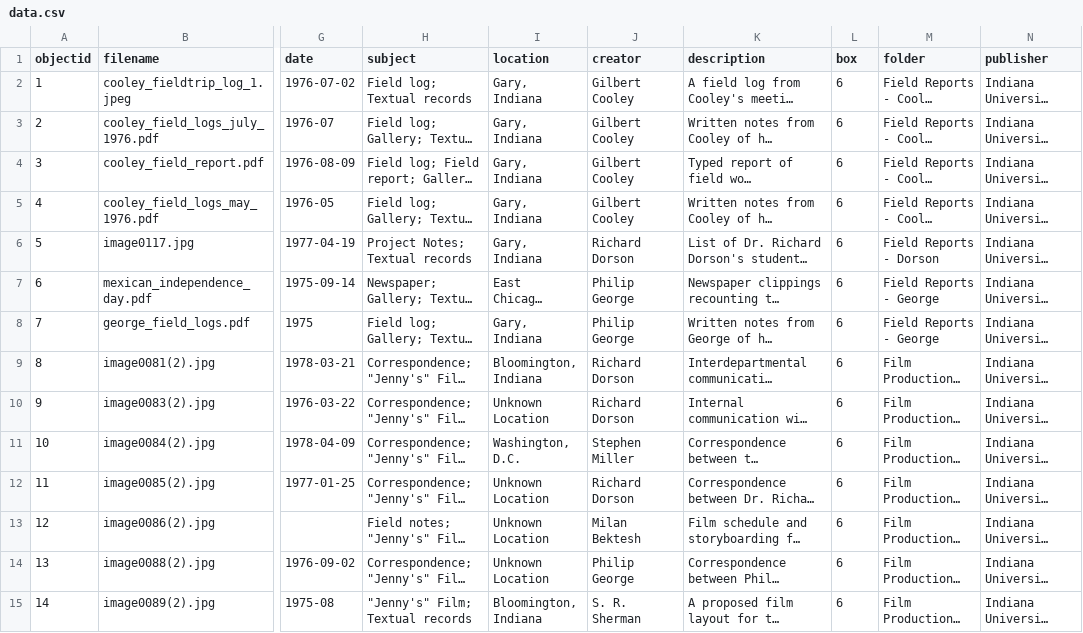
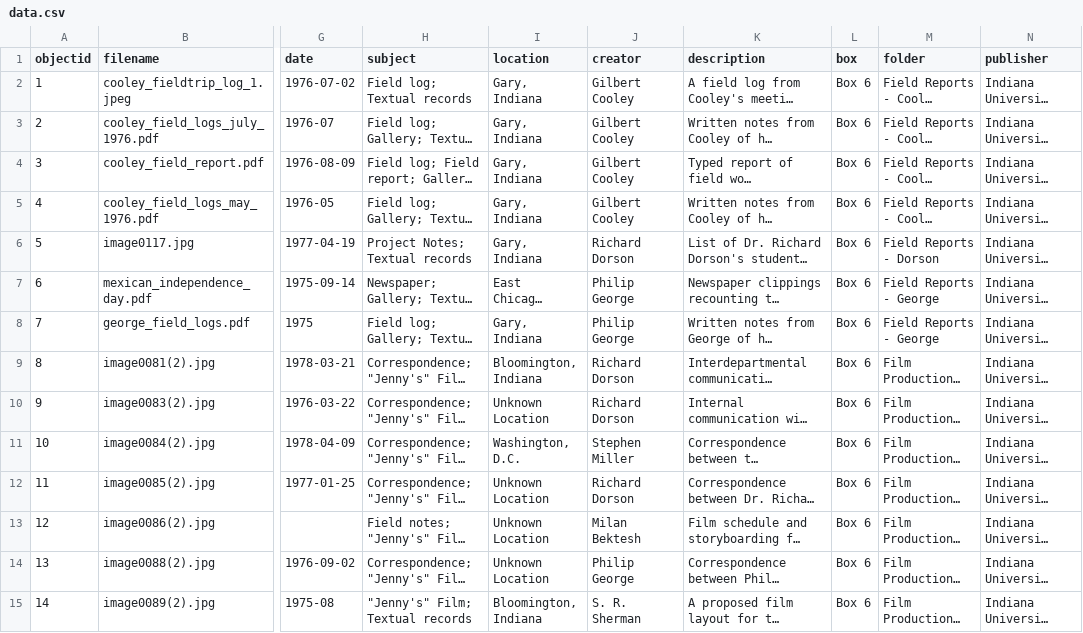
Before and after one commit to Julie21999/iu-the-gary-project, a CSV file: _data/data.csv, drawn as a sheet; only a part is shown, gaps mark what is left out; long unchanged cells end in …; the diff covers the shown part only; the diff names each change by its address in the sheet, - before the commit and + after, or states it on an @@ line.

```diff
--- a/_data/data.csv
+++ b/_data/data.csv
-L2:L15 (box): 6
+L2:L15 (box): Box 6
```
Also changed, not shown: 77 edited cells elsewhere in this file, 16 other files.
